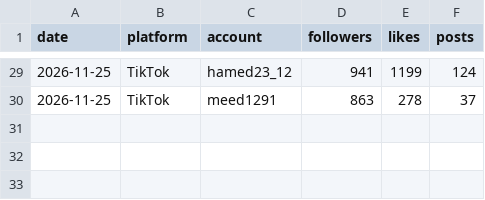
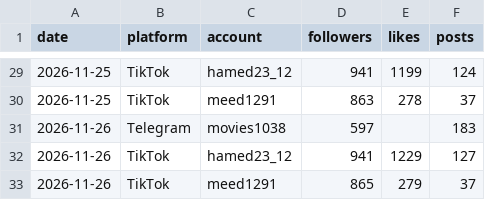
Before and after one commit to goatmedo/accounts-dashboard, a CSV file: data/history.csv, drawn as a sheet; only a part is shown, gaps mark what is left out.

```diff
--- a/data/history.csv
+++ b/data/history.csv
@@ -30 +30,4 @@ date,platform,account,followers,likes,posts
 2026-11-25,TikTok,meed1291,863,278,37
+2026-11-26,Telegram,movies1038,597,,183
+2026-11-26,TikTok,hamed23_12,941,1229,127
+2026-11-26,TikTok,meed1291,865,279,37
```
Also changed, not shown: data/accounts.csv, data/posts.csv, 1 other file.
